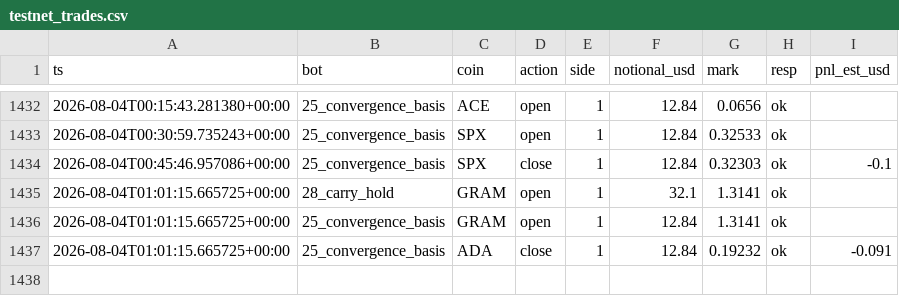
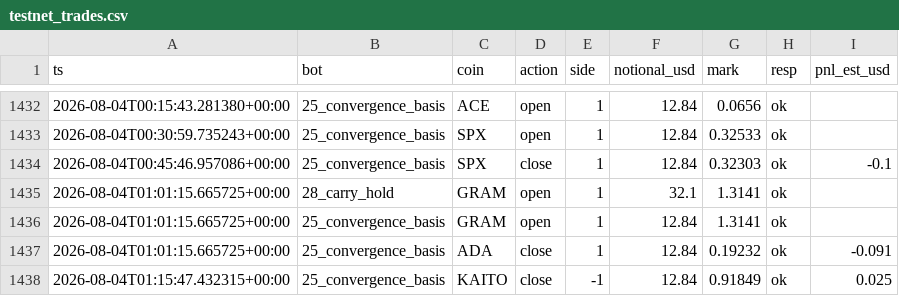
Before and after one commit to BSA-Laky/banc-paper, a CSV file: etat/testnet_trades.csv, drawn as a sheet; only a part is shown, gaps mark what is left out; the diff names each change by its address in the sheet, - before the commit and + after, or states it on an @@ line.

```diff
--- a/etat/testnet_trades.csv
+++ b/etat/testnet_trades.csv
+row 1438: 2026-08-04T01:15:47.432315+00:00 | 25_convergence_basis | KAITO | close | -1 | 12.84 | 0.91849 | ok | 0.025
```
Also changed, not shown: paper_trades.csv, 15 other files.
